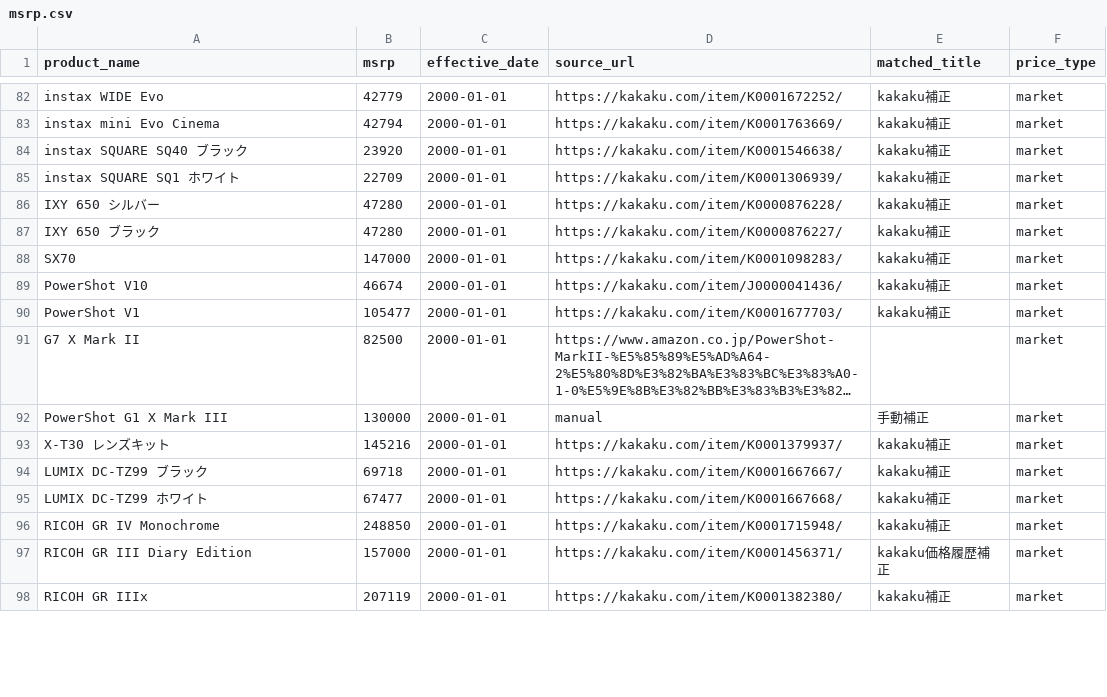
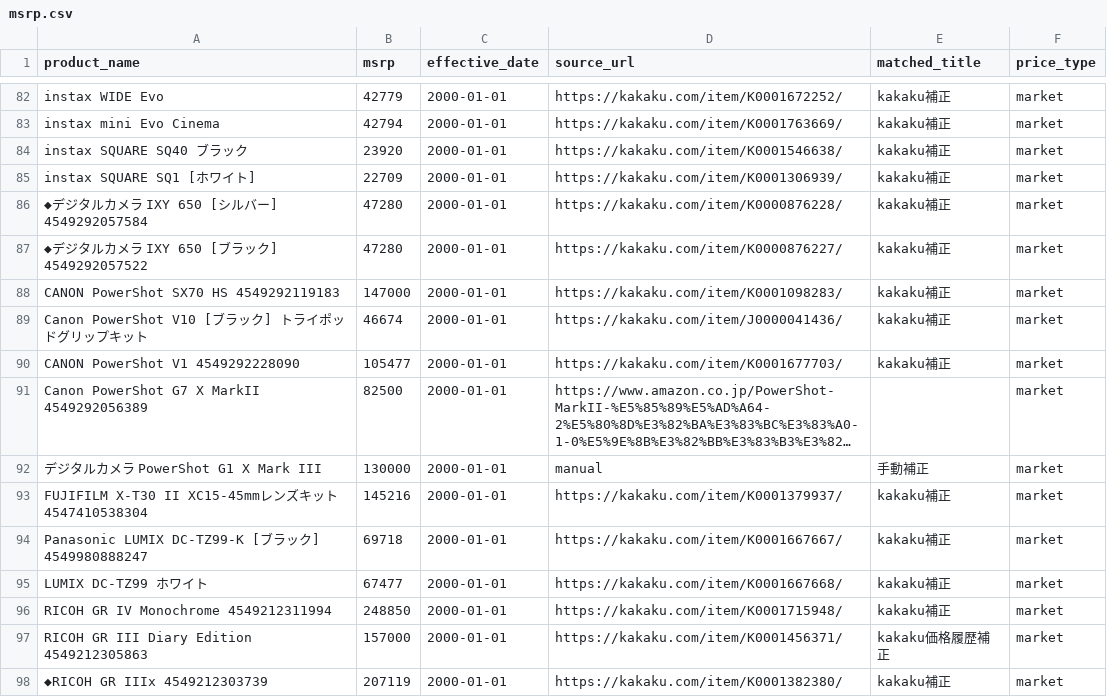
Before and after one commit to makkinngami-cmd/sedori-navi, a CSV file: docs/msrp.csv, drawn as a sheet; only a part is shown, gaps mark what is left out; long unchanged cells end in …; the diff covers the shown part only; the diff names each change by its address in the sheet, - before the commit and + after, or states it on an @@ line.

```diff
--- a/docs/msrp.csv
+++ b/docs/msrp.csv
-A85 (product_name): instax SQUARE SQ1 ホワイト
+A85 (product_name): instax SQUARE SQ1 [ホワイト]
-A86 (product_name): IXY 650 シルバー
+A86 (product_name): ◆デジタルカメラ IXY 650 [シルバー] 4549292057584
-A87 (product_name): IXY 650 ブラック
+A87 (product_name): ◆デジタルカメラ IXY 650 [ブラック] 4549292057522
-A88 (product_name): SX70
+A88 (product_name): CANON PowerShot SX70 HS 4549292119183
-A89 (product_name): PowerShot V10
+A89 (product_name): Canon PowerShot V10 [ブラック] トライポッドグリップキット
-A90 (product_name): PowerShot V1
+A90 (product_name): CANON PowerShot V1 4549292228090
-A91 (product_name): G7 X Mark II
+A91 (product_name): Canon PowerShot G7 X MarkII 4549292056389
-A92 (product_name): PowerShot G1 X Mark III
+A92 (product_name): デジタルカメラ PowerShot G1 X Mark III
-A93 (product_name): X-T30 レンズキット
+A93 (product_name): FUJIFILM X-T30 II XC15-45mmレンズキット 4547410538304
-A94 (product_name): LUMIX DC-TZ99 ブラック
+A94 (product_name): Panasonic LUMIX DC-TZ99-K [ブラック] 4549980888247
-A96 (product_name): RICOH GR IV Monochrome
+A96 (product_name): RICOH GR IV Monochrome 4549212311994
-A97 (product_name): RICOH GR III Diary Edition
+A97 (product_name): RICOH GR III Diary Edition 4549212305863
-A98 (product_name): RICOH GR IIIx
+A98 (product_name): ◆RICOH GR IIIx 4549212303739
```
Also changed, not shown: 164 edited cells elsewhere in this file, data/msrp.csv, reports/coverage_matrix.csv, 9 other files.
